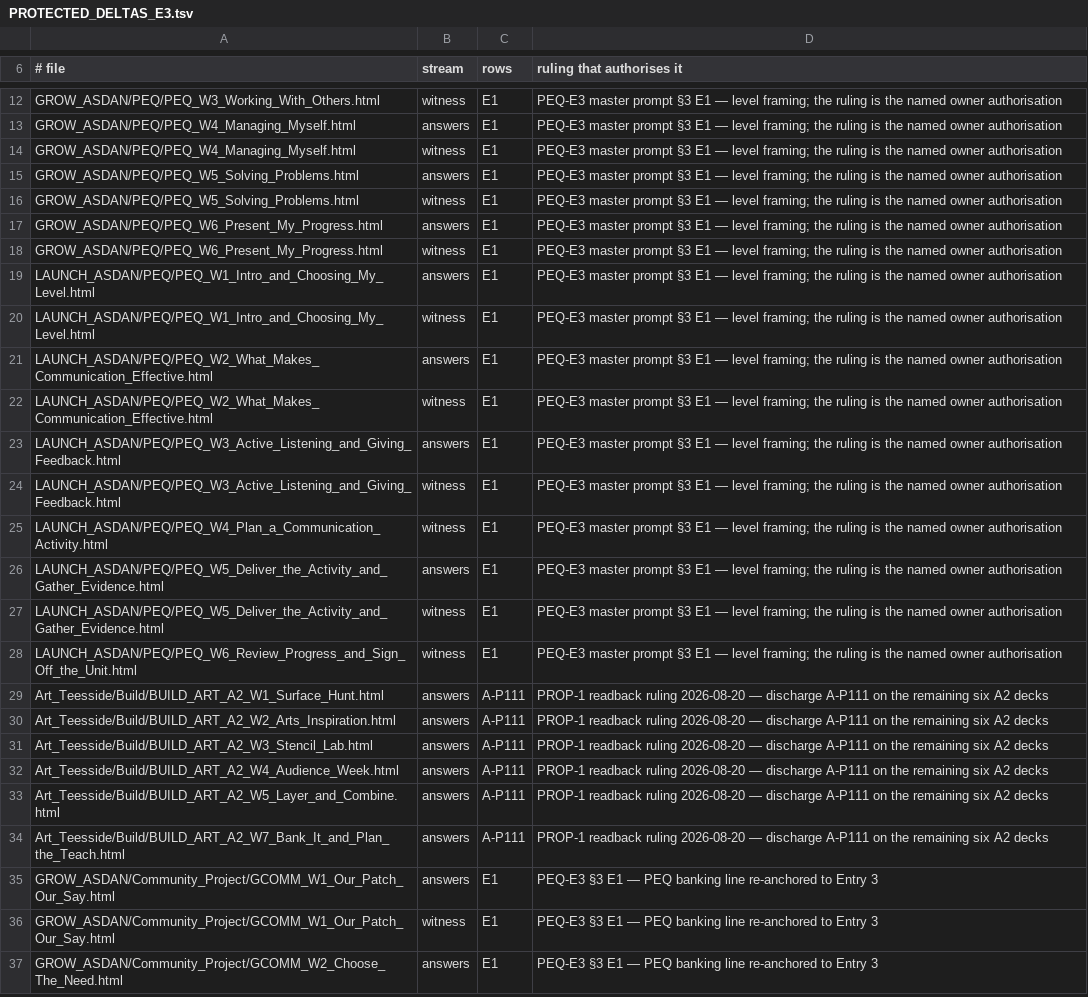
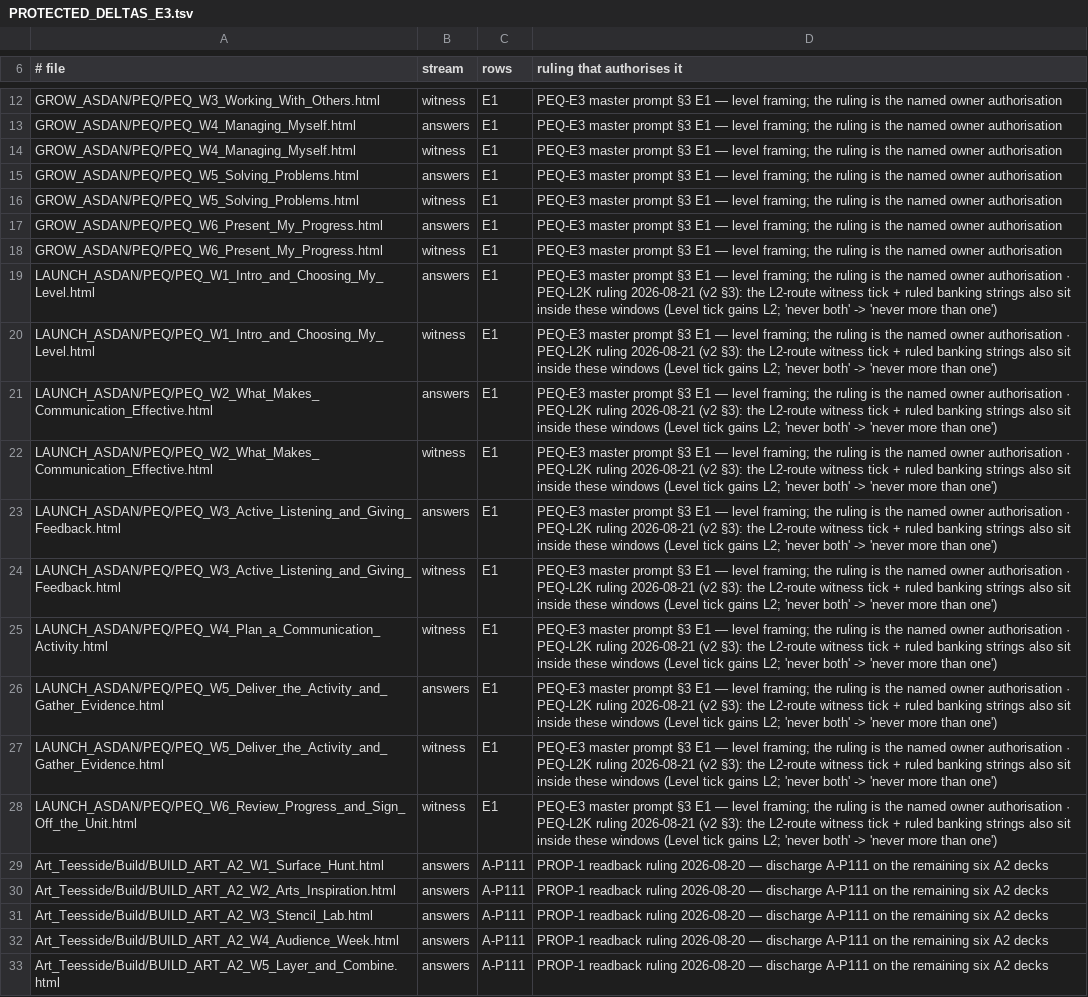
Before and after one commit to MattRoper1977/Lessons, a TSV file: _passpq/PROTECTED_DELTAS_E3.tsv, drawn as a sheet; only a part is shown, gaps mark what is left out; the shorter side is filled out with more unchanged rows.

```diff
--- a/_passpq/PROTECTED_DELTAS_E3.tsv
+++ b/_passpq/PROTECTED_DELTAS_E3.tsv
@@ -18,12 +18,12 @@ GROW_ASDAN/PEQ/PEQ_W6_Present_My_Progress.html	answers	E1	PEQ-E3 master prompt
 GROW_ASDAN/PEQ/PEQ_W6_Present_My_Progress.html	witness	E1	PEQ-E3 master prompt §3 E1 — level framing; the ruling is the named owner authorisation
-LAUNCH_ASDAN/PEQ/PEQ_W1_Intro_and_Choosing_My_Level.html	answers	E1	PEQ-E3 master prompt §3 E1 — level framing; the ruling is the named owner authorisation
-LAUNCH_ASDAN/PEQ/PEQ_W1_Intro_and_Choosing_My_Level.html	witness	E1	PEQ-E3 master prompt §3 E1 — level framing; the ruling is the named owner authorisation
-LAUNCH_ASDAN/PEQ/PEQ_W2_What_Makes_Communication_Effective.html	answers	E1	PEQ-E3 master prompt §3 E1 — level framing; the ruling is the named owner authorisation
-LAUNCH_ASDAN/PEQ/PEQ_W2_What_Makes_Communication_Effective.html	witness	E1	PEQ-E3 master prompt §3 E1 — level framing; the ruling is the named owner authorisation
-LAUNCH_ASDAN/PEQ/PEQ_W3_Active_Listening_and_Giving_Feedback.html	answers	E1	PEQ-E3 master prompt §3 E1 — level framing; the ruling is the named owner authorisation
-LAUNCH_ASDAN/PEQ/PEQ_W3_Active_Listening_and_Giving_Feedback.html	witness	E1	PEQ-E3 master prompt §3 E1 — level framing; the ruling is the named owner authorisation
-LAUNCH_ASDAN/PEQ/PEQ_W4_Plan_a_Communication_Activity.html	witness	E1	PEQ-E3 master prompt §3 E1 — level framing; the ruling is the named owner authorisation
-LAUNCH_ASDAN/PEQ/PEQ_W5_Deliver_the_Activity_and_Gather_Evidence.html	answers	E1	PEQ-E3 master prompt §3 E1 — level framing; the ruling is the named owner authorisation
-LAUNCH_ASDAN/PEQ/PEQ_W5_Deliver_the_Activity_and_Gather_Evidence.html	witness	E1	PEQ-E3 master prompt §3 E1 — level framing; the ruling is the named owner authorisation
-LAUNCH_ASDAN/PEQ/PEQ_W6_Review_Progress_and_Sign_Off_the_Unit.html	witness	E1	PEQ-E3 master prompt §3 E1 — level framing; the ruling is the named owner authorisation
+LAUNCH_ASDAN/PEQ/PEQ_W1_Intro_and_Choosing_My_Level.html	answers	E1	PEQ-E3 master prompt §3 E1 — level framing; the ruling is the named owner authorisation · PEQ-L2K ruling 2026-08-21 (v2 §3): the L2-route witness tick + ruled banking strings also sit inside these windows (Level tick gains L2; 'never both' -> 'never more than one')
+LAUNCH_ASDAN/PEQ/PEQ_W1_Intro_and_Choosing_My_Level.html	witness	E1	PEQ-E3 master prompt §3 E1 — level framing; the ruling is the named owner authorisation · PEQ-L2K ruling 2026-08-21 (v2 §3): the L2-route witness tick + ruled banking strings also sit inside these windows (Level tick gains L2; 'never both' -> 'never more than one')
+LAUNCH_ASDAN/PEQ/PEQ_W2_What_Makes_Communication_Effective.html	answers	E1	PEQ-E3 master prompt §3 E1 — level framing; the ruling is the named owner authorisation · PEQ-L2K ruling 2026-08-21 (v2 §3): the L2-route witness tick + ruled banking strings also sit inside these windows (Level tick gains L2; 'never both' -> 'never more than one')
+LAUNCH_ASDAN/PEQ/PEQ_W2_What_Makes_Communication_Effective.html	witness	E1	PEQ-E3 master prompt §3 E1 — level framing; the ruling is the named owner authorisation · PEQ-L2K ruling 2026-08-21 (v2 §3): the L2-route witness tick + ruled banking strings also sit inside these windows (Level tick gains L2; 'never both' -> 'never more than one')
+LAUNCH_ASDAN/PEQ/PEQ_W3_Active_Listening_and_Giving_Feedback.html	answers	E1	PEQ-E3 master prompt §3 E1 — level framing; the ruling is the named owner authorisation · PEQ-L2K ruling 2026-08-21 (v2 §3): the L2-route witness tick + ruled banking strings also sit inside these windows (Level tick gains L2; 'never both' -> 'never more than one')
+LAUNCH_ASDAN/PEQ/PEQ_W3_Active_Listening_and_Giving_Feedback.html	witness	E1	PEQ-E3 master prompt §3 E1 — level framing; the ruling is the named owner authorisation · PEQ-L2K ruling 2026-08-21 (v2 §3): the L2-route witness tick + ruled banking strings also sit inside these windows (Level tick gains L2; 'never both' -> 'never more than one')
+LAUNCH_ASDAN/PEQ/PEQ_W4_Plan_a_Communication_Activity.html	witness	E1	PEQ-E3 master prompt §3 E1 — level framing; the ruling is the named owner authorisation · PEQ-L2K ruling 2026-08-21 (v2 §3): the L2-route witness tick + ruled banking strings also sit inside these windows (Level tick gains L2; 'never both' -> 'never more than one')
+LAUNCH_ASDAN/PEQ/PEQ_W5_Deliver_the_Activity_and_Gather_Evidence.html	answers	E1	PEQ-E3 master prompt §3 E1 — level framing; the ruling is the named owner authorisation · PEQ-L2K ruling 2026-08-21 (v2 §3): the L2-route witness tick + ruled banking strings also sit inside these windows (Level tick gains L2; 'never both' -> 'never more than one')
+LAUNCH_ASDAN/PEQ/PEQ_W5_Deliver_the_Activity_and_Gather_Evidence.html	witness	E1	PEQ-E3 master prompt §3 E1 — level framing; the ruling is the named owner authorisation · PEQ-L2K ruling 2026-08-21 (v2 §3): the L2-route witness tick + ruled banking strings also sit inside these windows (Level tick gains L2; 'never both' -> 'never more than one')
+LAUNCH_ASDAN/PEQ/PEQ_W6_Review_Progress_and_Sign_Off_the_Unit.html	witness	E1	PEQ-E3 master prompt §3 E1 — level framing; the ruling is the named owner authorisation · PEQ-L2K ruling 2026-08-21 (v2 §3): the L2-route witness tick + ruled banking strings also sit inside these windows (Level tick gains L2; 'never both' -> 'never more than one')
 Art_Teesside/Build/BUILD_ART_A2_W1_Surface_Hunt.html	answers	A-P111	PROP-1 readback ruling 2026-08-20 — discharge A-P111 on the remaining six A2 decks
```
Also changed, not shown: 14 other files.
